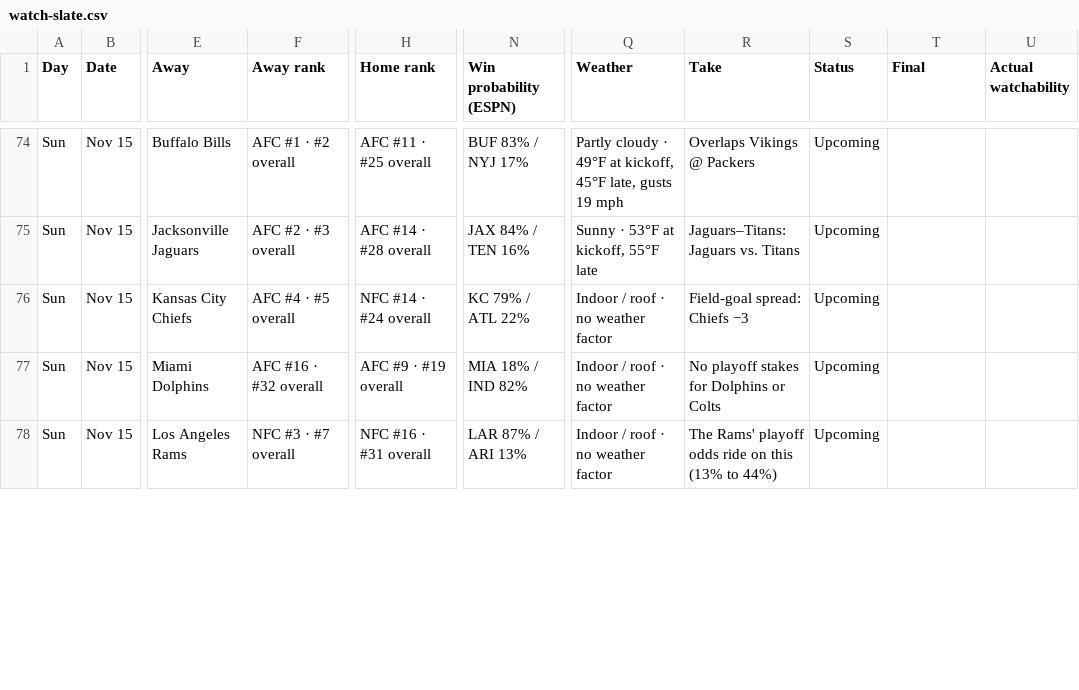
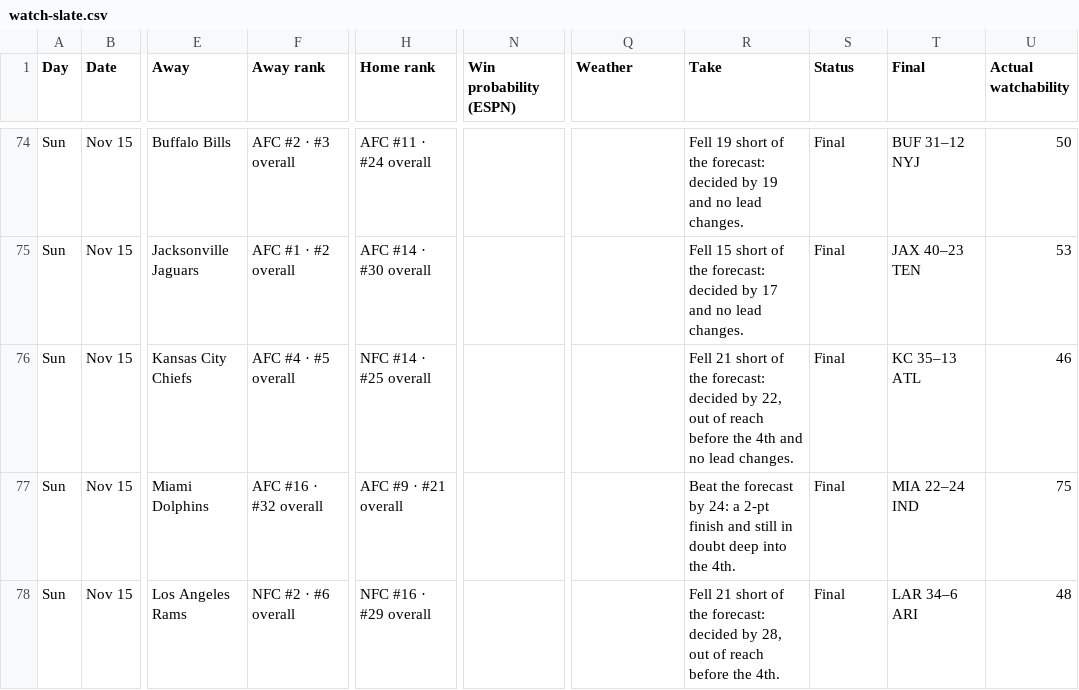
Before and after one commit to denegrijustin/football-watchability, a CSV file: public/exports/watch-slate.csv, drawn as a sheet; only a part is shown, gaps mark what is left out; the diff covers the shown part only; the diff names each change by its address in the sheet, - before the commit and + after, or states it on an @@ line.

```diff
--- a/public/exports/watch-slate.csv
+++ b/public/exports/watch-slate.csv
-F74 (Away rank): AFC #1 · #2 overall
+F74 (Away rank): AFC #2 · #3 overall
-H74 (Home rank): AFC #11 · #25 overall
+H74 (Home rank): AFC #11 · #24 overall
-N74 (Win probability (ESPN)): BUF 83% / NYJ 17%
+N74 (Win probability (ESPN)): (empty)
-Q74 (Weather): Partly cloudy · 49°F at kickoff, 45°F late, gusts 19 mph
+Q74 (Weather): (empty)
-R74 (Take): Overlaps Vikings @ Packers
+R74 (Take): Fell 19 short of the forecast: decided by 19 and no lead changes.
-S74:S78 (Status): Upcoming
+S74:S78 (Status): Final
-T74 (Final): (empty)
+T74 (Final): BUF 31–12 NYJ
-U74 (Actual watchability): (empty)
+U74 (Actual watchability): 50
-F75 (Away rank): AFC #2 · #3 overall
+F75 (Away rank): AFC #1 · #2 overall
-H75 (Home rank): AFC #14 · #28 overall
+H75 (Home rank): AFC #14 · #30 overall
-N75 (Win probability (ESPN)): JAX 84% / TEN 16%
+N75 (Win probability (ESPN)): (empty)
-Q75 (Weather): Sunny · 53°F at kickoff, 55°F late
+Q75 (Weather): (empty)
-R75 (Take): Jaguars–Titans: Jaguars vs. Titans
+R75 (Take): Fell 15 short of the forecast: decided by 17 and no lead changes.
-T75 (Final): (empty)
+T75 (Final): JAX 40–23 TEN
-U75 (Actual watchability): (empty)
+U75 (Actual watchability): 53
-H76 (Home rank): NFC #14 · #24 overall
+H76 (Home rank): NFC #14 · #25 overall
-N76 (Win probability (ESPN)): KC 79% / ATL 22%
+N76 (Win probability (ESPN)): (empty)
-Q76:Q78 (Weather): Indoor / roof · no weather factor
+Q76:Q78 (Weather): (empty)
-R76 (Take): Field-goal spread: Chiefs −3
+R76 (Take): Fell 21 short of the forecast: decided by 22, out of reach before the 4th and no lead changes.
-T76 (Final): (empty)
+T76 (Final): KC 35–13 ATL
-U76 (Actual watchability): (empty)
+U76 (Actual watchability): 46
-H77 (Home rank): AFC #9 · #19 overall
+H77 (Home rank): AFC #9 · #21 overall
-N77 (Win probability (ESPN)): MIA 18% / IND 82%
+N77 (Win probability (ESPN)): (empty)
-R77 (Take): No playoff stakes for Dolphins or Colts
+R77 (Take): Beat the forecast by 24: a 2-pt finish and still in doubt deep into the 4th.
-T77 (Final): (empty)
+T77 (Final): MIA 22–24 IND
-U77 (Actual watchability): (empty)
+U77 (Actual watchability): 75
-F78 (Away rank): NFC #3 · #7 overall
+F78 (Away rank): NFC #2 · #6 overall
-H78 (Home rank): NFC #16 · #31 overall
+H78 (Home rank): NFC #16 · #29 overall
-N78 (Win probability (ESPN)): LAR 87% / ARI 13%
+N78 (Win probability (ESPN)): (empty)
-R78 (Take): The Rams' playoff odds ride on this (13% to 44%)
+R78 (Take): Fell 21 short of the forecast: decided by 28, out of reach before the 4th.
-T78 (Final): (empty)
+T78 (Final): LAR 34–6 ARI
-U78 (Actual watchability): (empty)
+U78 (Actual watchability): 48
```
Also changed, not shown: 71 edited cells elsewhere in this file, 18 other files.
